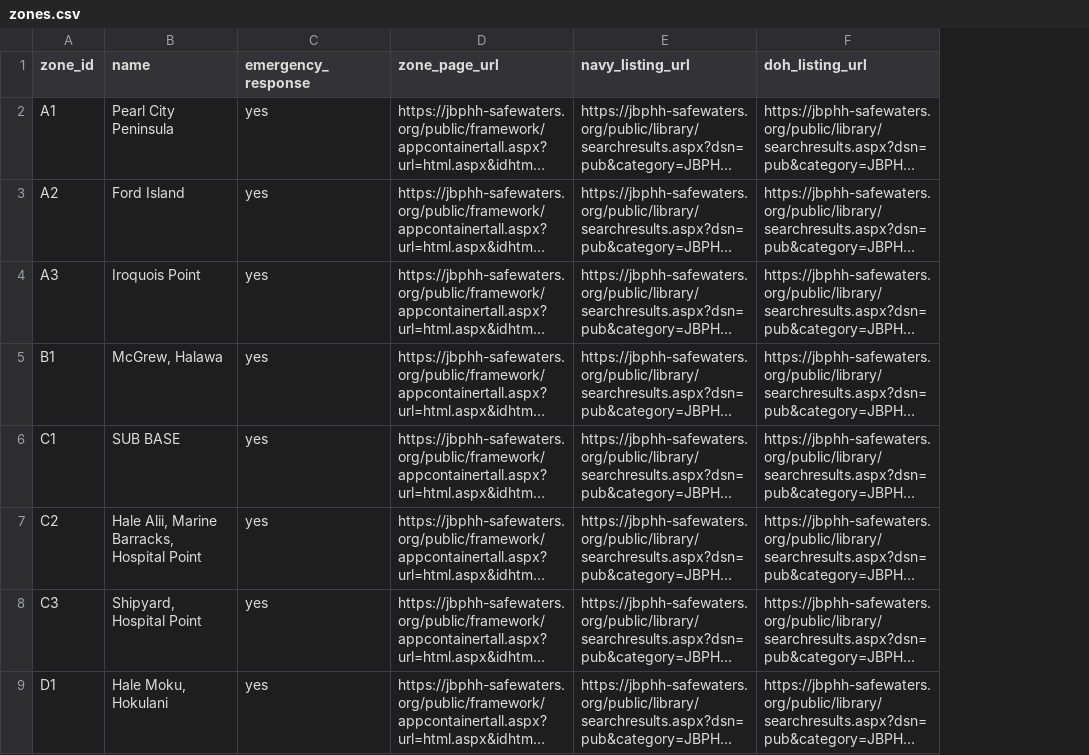
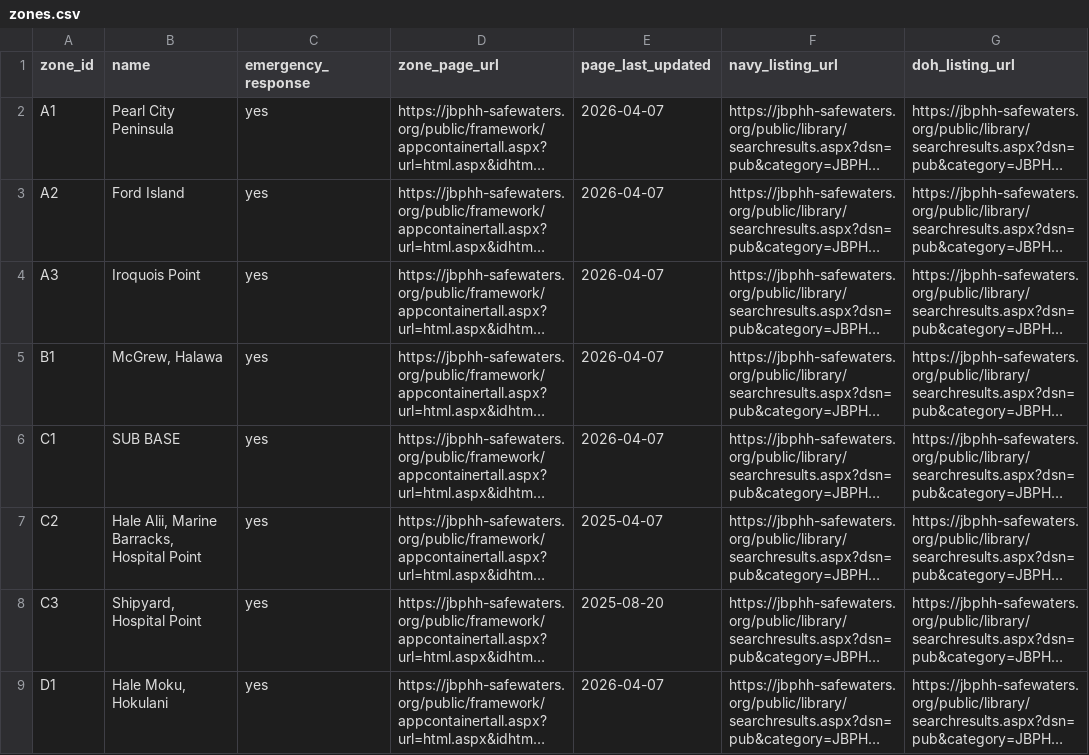
Before and after one commit to alemarieceria/jbphh-dw-archive-pipeline, a CSV file: catalog/zones.csv, drawn as a sheet; only a part is shown; long unchanged cells end in …; the diff names each change by its address in the sheet, - before the commit and + after, or states it on an @@ line.

Commit message:
feat: add zone communities and page dates to the catalog
- add catalog/communities.csv: one row per community per zone, with home counts from the 20 zone pages (checked 2026-11-17)
- add page_last_updated to zones.csv, from each zone page's Last Updated date
- describe both in catalog/README.md
- test that each community belongs to its zone, homes is a whole number or blank, and dates are ISO

```diff
--- a/catalog/zones.csv
+++ b/catalog/zones.csv
+column E (page_last_updated), rows 2-9: 2026-04-07 | 2026-04-07 | 2026-04-07 | 2026-04-07 | 2026-04-07 | 2025-04-07 | 2025-08-20 | 2026-04-07
```
Also changed, not shown: 4 other files.
